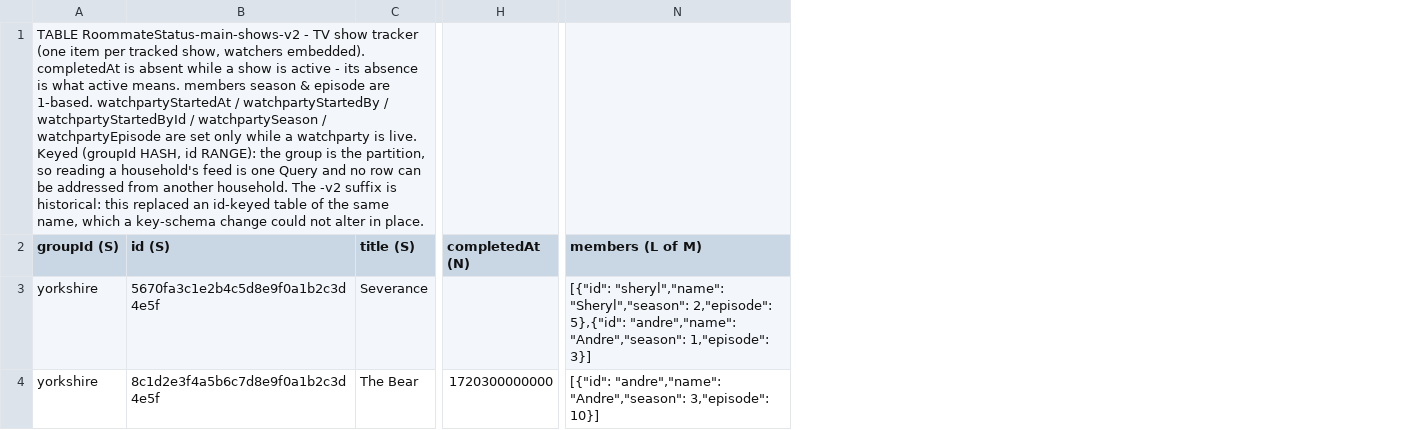
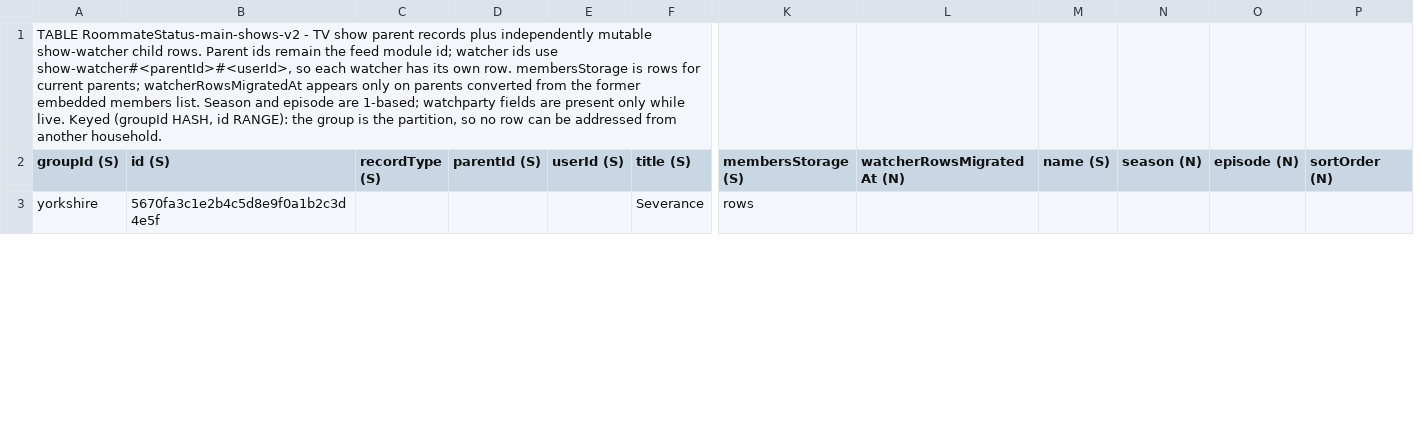
Before and after one commit to chang432/roommate-status-app, a CSV file: infrastructure/db_schema/prod/RoommateStatus-main-shows-v2.csv, drawn as a sheet; only a part is shown, gaps mark what is left out; removed rows and columns are numbered as before the commit, all else as after; rows hold the shown columns only; the diff covers the shown part only; the diff names each change by its address in the sheet, - before the commit and + after, or states it on an @@ line.

```diff
--- a/infrastructure/db_schema/prod/RoommateStatus-main-shows-v2.csv
+++ b/infrastructure/db_schema/prod/RoommateStatus-main-shows-v2.csv
+column C (recordType (S)), empty
+column D (parentId (S)), empty
+column E (userId (S)), empty
-column H (completedAt (N)), empty
+column K (membersStorage (S)), row 3: rows
+column L (watcherRowsMigratedAt (N)), empty
+column M (name (S)), empty
+column N (season (N)), empty
+column O (episode (N)), empty
+column P (sortOrder (N)), empty
-column N (members (L of M)), row 3: [{"id": "sheryl","name": "Sheryl","season": 2,"episode": 5},{"id": "andre","name": "Andre","season": 1,"episode": 3}]
-A1 (groupId (S)): …TV show tracker (one item per tracked show, watchers embedded). completedAt is absent while a show is active - its absence is what active means. members season & episode are 1-based. watchpartyStartedAt / watchpartyStartedBy / watchpartyStartedById / watchpartySeason / watchpartyEpisode are set only while a watchparty is live. Keyed (groupId HASH, id RANGE): the group is the partition, so reading a household's feed is one Query and no row can be addressed from another household. The -v2 suffix is historical: this replaced an id-keyed table of the same name, which a key-schema change could not alter in place.
+A1 (groupId (S)): …TV show parent records plus independently mutable show-watcher child rows. Parent ids remain the feed module id; watcher ids use show-watcher#<parentId>#<userId>, so each watcher has its own row. membersStorage is rows for current parents; watcherRowsMigratedAt appears only on parents converted from the former embedded members list. Season and episode are 1-based; watchparty fields are present only while live. Keyed (groupId HASH, id RANGE): the group is the partition, so no row can be addressed from another household.
-row 4: yorkshire | 8c1d2e3f4a5b6c7d8e9f0a1b2c3d4e5f | The Bear | 1720300000000 | [{"id": "andre","name": "Andre","season": 3,"episode": 10}]
```
Also changed, not shown: 2 added rows elsewhere in this file, infrastructure/db_schema/dev/RoommateStatus-dev-checklists-v2.csv, infrastructure/db_schema/dev/RoommateStatus-dev-shows-v2.csv, 10 other files.
